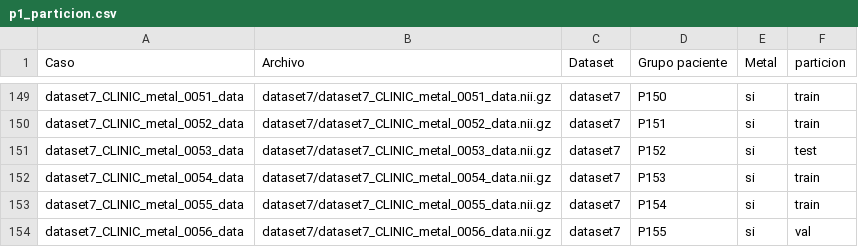
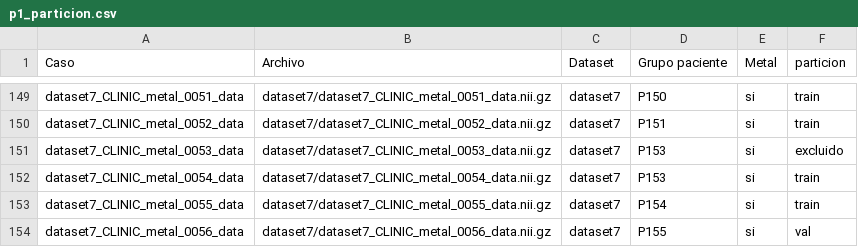
Before and after one commit to Kiarosaurus/Tes, a CSV file: experiments/objetivo1/p1_particion.csv, drawn as a sheet; only a part is shown, gaps mark what is left out.

```diff
--- a/experiments/objetivo1/p1_particion.csv
+++ b/experiments/objetivo1/p1_particion.csv
@@ -150,3 +150,3 @@ dataset7_CLINIC_metal_0051_data,dataset7/dataset7_CLINIC_metal_0051_data.nii.gz,
 dataset7_CLINIC_metal_0052_data,dataset7/dataset7_CLINIC_metal_0052_data.nii.gz,dataset7,P151,si,train
-dataset7_CLINIC_metal_0053_data,dataset7/dataset7_CLINIC_metal_0053_data.nii.gz,dataset7,P152,si,test
+dataset7_CLINIC_metal_0053_data,dataset7/dataset7_CLINIC_metal_0053_data.nii.gz,dataset7,P153,si,excluido
 dataset7_CLINIC_metal_0054_data,dataset7/dataset7_CLINIC_metal_0054_data.nii.gz,dataset7,P153,si,train
```
Also changed, not shown: experiments/exploration-3d/exclusiones.csv, experiments/exploration-3d/grupos.csv, 6 other files.
